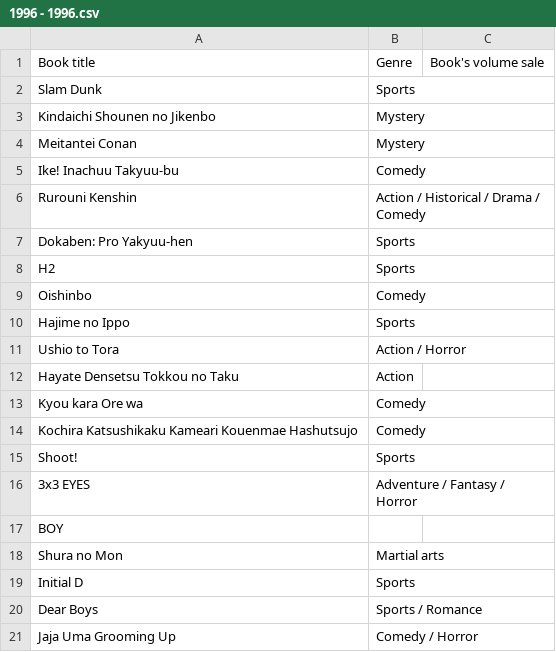
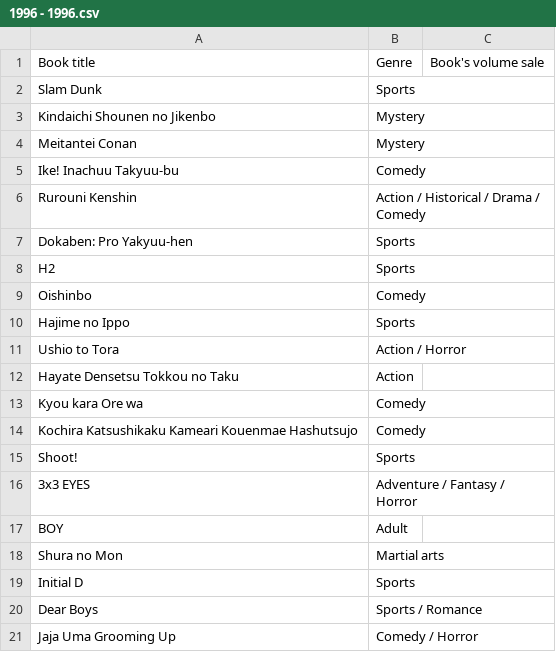
Before and after one commit to NutNightCore/Popular-comic, a CSV file: 1996 - 1996.csv, drawn as a sheet.

Commit message:
Update 1996 - 1996.csv

```diff
--- a/1996 - 1996.csv
+++ b/1996 - 1996.csv
@@ -16,3 +16,3 @@ Shoot!,Sports,
 3x3 EYES,Adventure / Fantasy / Horror,
-BOY,,
+BOY,Adult,
 Shura no Mon,Martial arts,
```
